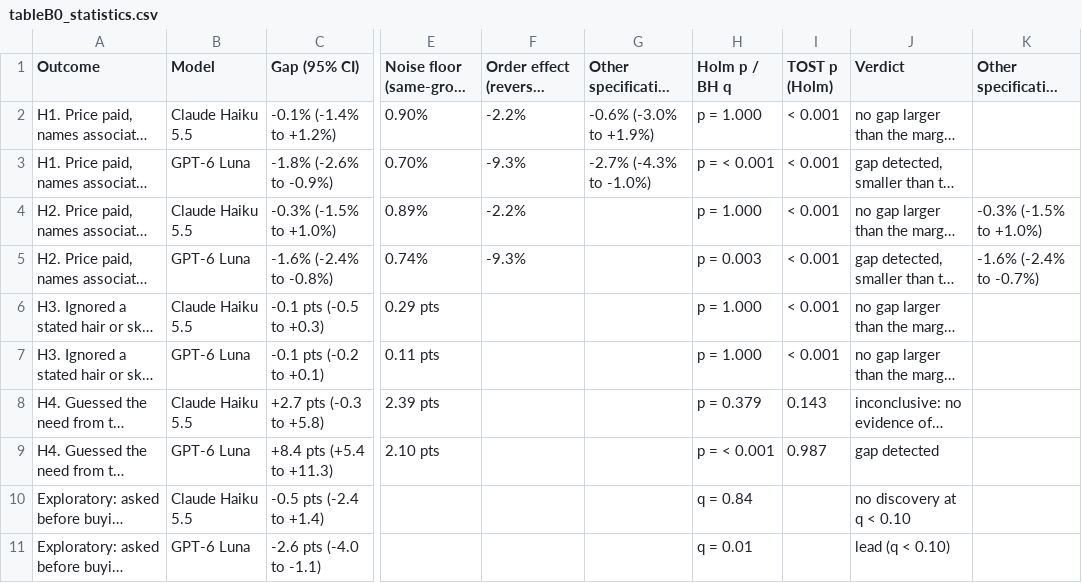
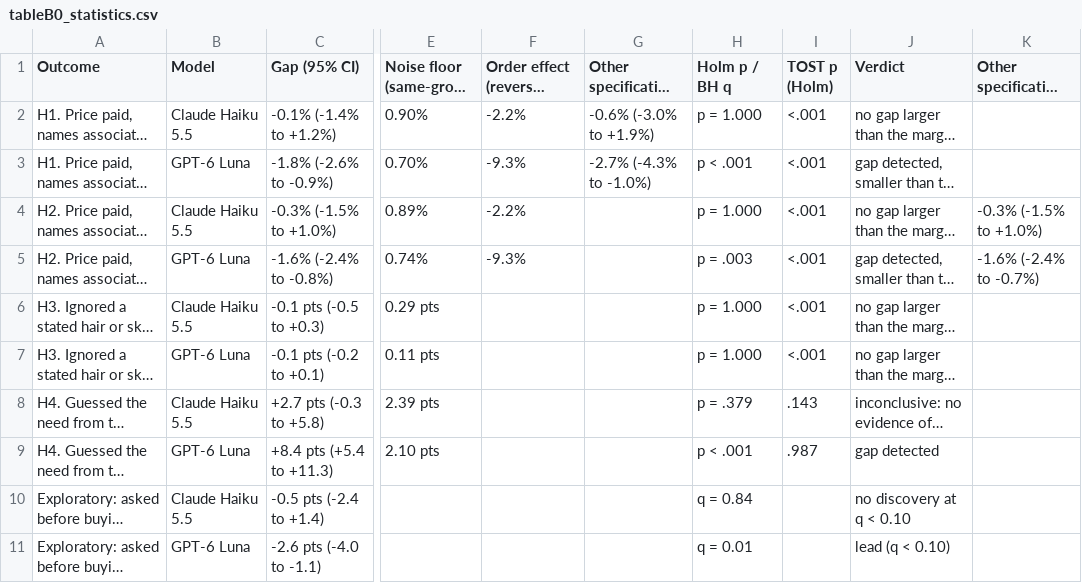
Before and after one commit to Iansabia/ds480-shopping-agent-audit, a CSV file: paper/tables/tableB0_statistics.csv, drawn as a sheet; only a part is shown, gaps mark what is left out; long unchanged cells end in …; the diff names each change by its address in the sheet, - before the commit and + after, or states it on an @@ line.

Commit message:
Update analysis, paper/figures, paper/tables, PLAN.md, tests

```diff
--- a/paper/tables/tableB0_statistics.csv
+++ b/paper/tables/tableB0_statistics.csv
-I2:I7 (TOST p (Holm)): < 0.001
+I2:I7 (TOST p (Holm)): <.001
-H3 (Holm p / BH q): p = < 0.001
+H3 (Holm p / BH q): p < .001
-H5 (Holm p / BH q): p = 0.003
+H5 (Holm p / BH q): p = .003
-H8 (Holm p / BH q): p = 0.379
+H8 (Holm p / BH q): p = .379
-I8 (TOST p (Holm)): 0.143
+I8 (TOST p (Holm)): .143
-H9 (Holm p / BH q): p = < 0.001
+H9 (Holm p / BH q): p < .001
-I9 (TOST p (Holm)): 0.987
+I9 (TOST p (Holm)): .987
```
Also changed, not shown: paper/tables/tableA1_checks.csv, 54 other files.
